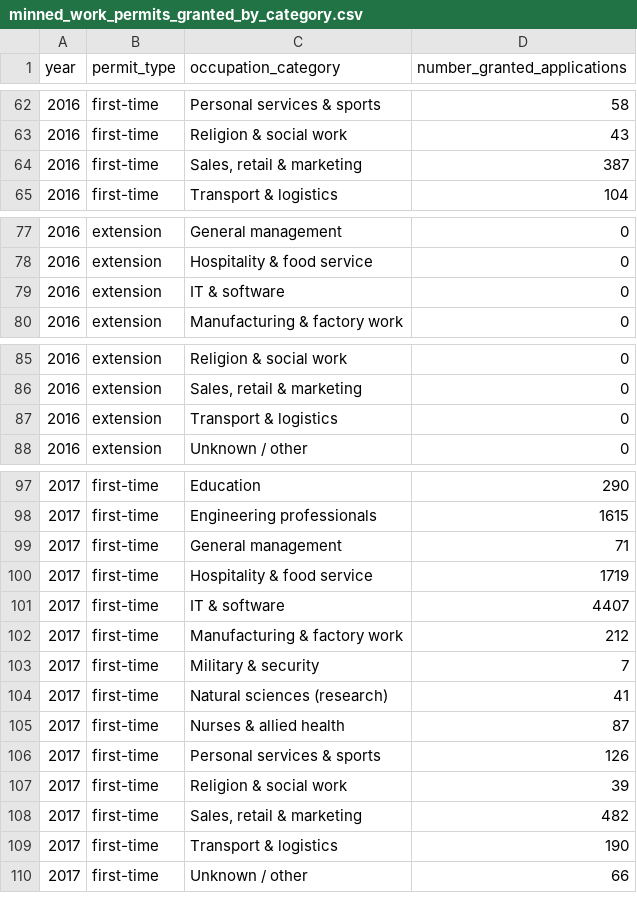
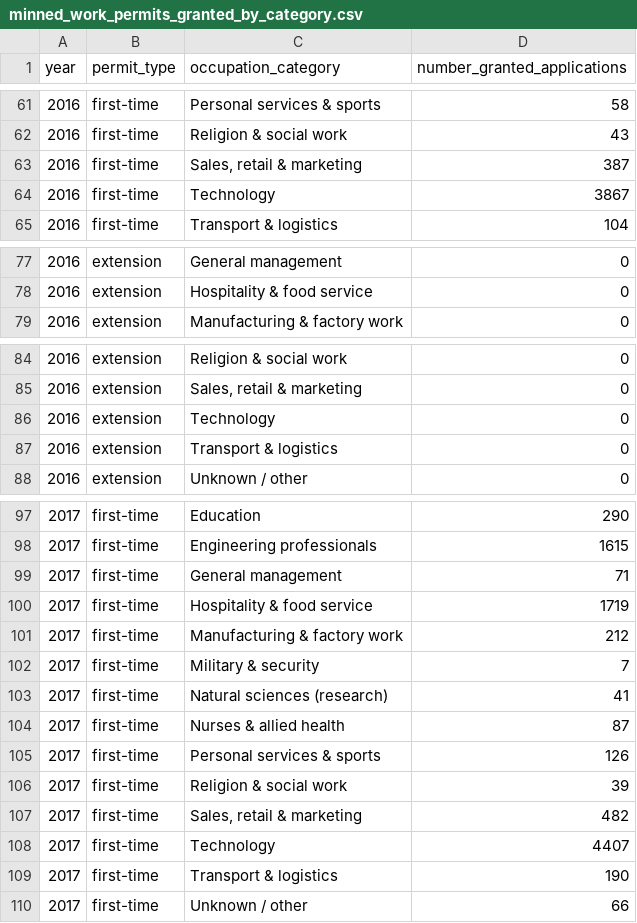
Before and after one commit to pwd-alejandro/foreign-workers-sweden, a CSV file: migration-statistics/mined_datasets/minned_work_permits_granted_by_category.csv, drawn as a sheet; only a part is shown, gaps mark what is left out; removed rows and columns are numbered as before the commit, all else as after; the diff covers the shown part only; the diff names each change by its address in the sheet, - before the commit and + after, or states it on an @@ line.

```diff
--- a/migration-statistics/mined_datasets/minned_work_permits_granted_by_category.csv
+++ b/migration-statistics/mined_datasets/minned_work_permits_granted_by_category.csv
+row 64: 2016 | first-time | Technology | 3867
-row 79: 2016 | extension | IT & software | 0
+row 86: 2016 | extension | Technology | 0
-row 101: 2017 | first-time | IT & software | 4407
+row 108: 2017 | first-time | Technology | 4407
```
Also changed, not shown: 19 added rows and 20 removed rows elsewhere in this file, migration-statistics/mined_datasets/minned_work_permits_granted_by_occupation.csv, 26 other files.
